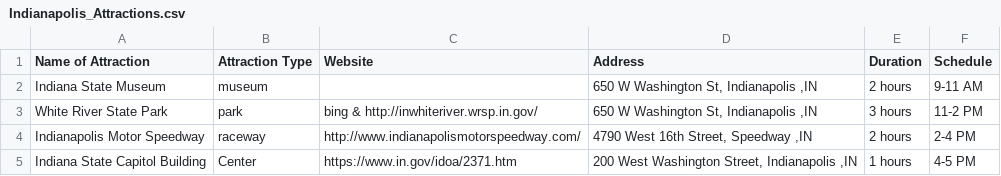
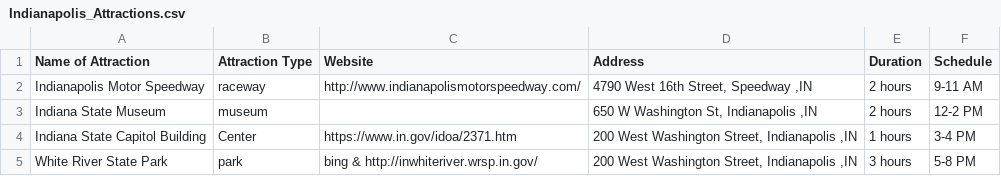
Before and after one commit to AyhamHuq/POI, a CSV file: Indianapolis_Attractions.csv, drawn as a sheet.

```diff
--- a/Indianapolis_Attractions.csv
+++ b/Indianapolis_Attractions.csv
@@ -1,5 +1,5 @@
 Name of Attraction,Attraction Type,Website,Address,Duration,Schedule
-Indiana State Museum,museum,,"650 W Washington St, Indianapolis ,IN",2 hours,9-11 AM
-White River State Park,park,bing & http://inwhiteriver.wrsp.in.gov/,"650 W Washington St, Indianapolis ,IN",3 hours,11-2 PM
-Indianapolis Motor Speedway,raceway,http://www.indianapolismotorspeedway.com/,"4790 West 16th Street, Speedway ,IN",2 hours,2-4 PM
-Indiana State Capitol Building,Center,https://www.in.gov/idoa/2371.htm,"200 West Washington Street, Indianapolis ,IN",1 hours,4-5 PM
+Indianapolis Motor Speedway,raceway,http://www.indianapolismotorspeedway.com/,"4790 West 16th Street, Speedway ,IN",2 hours,9-11 AM
+Indiana State Museum,museum,,"650 W Washington St, Indianapolis ,IN",2 hours,12-2 PM
+Indiana State Capitol Building,Center,https://www.in.gov/idoa/2371.htm,"200 West Washington Street, Indianapolis ,IN",1 hours,3-4 PM
+White River State Park,park,bing & http://inwhiteriver.wrsp.in.gov/,"200 West Washington Street, Indianapolis ,IN",3 hours,5-8 PM
```
Also changed, not shown: 2 other files.
